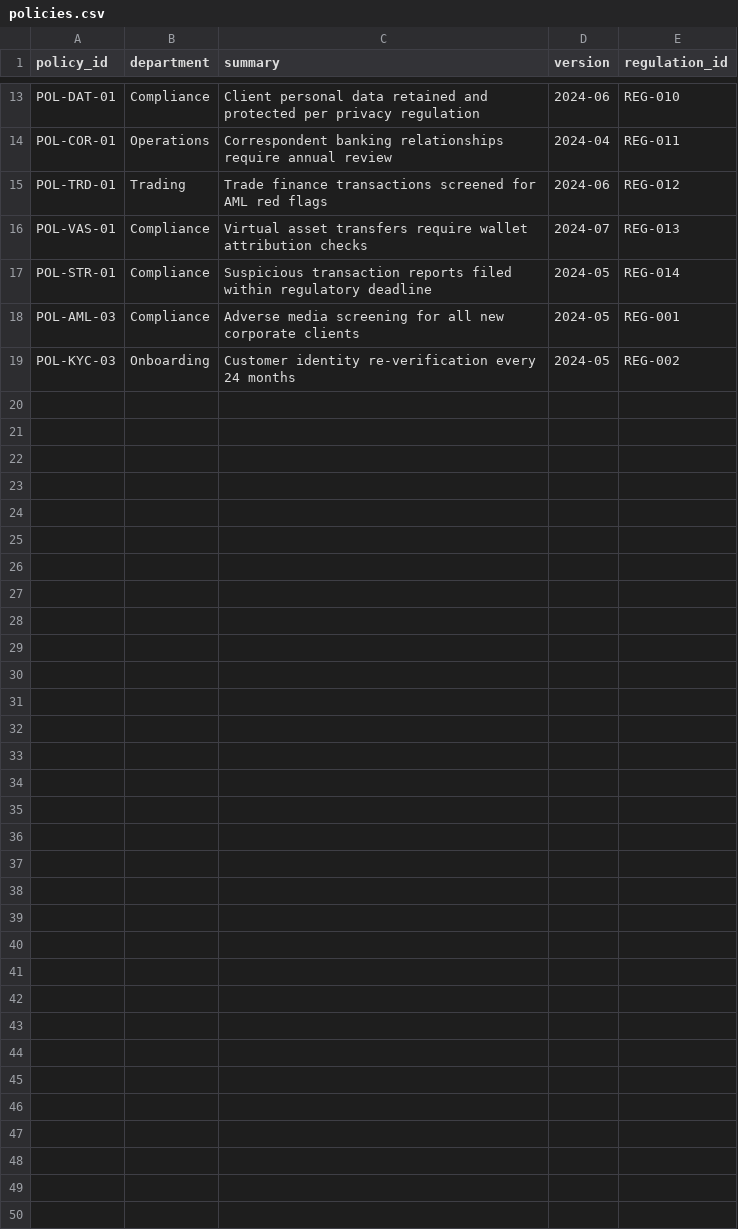
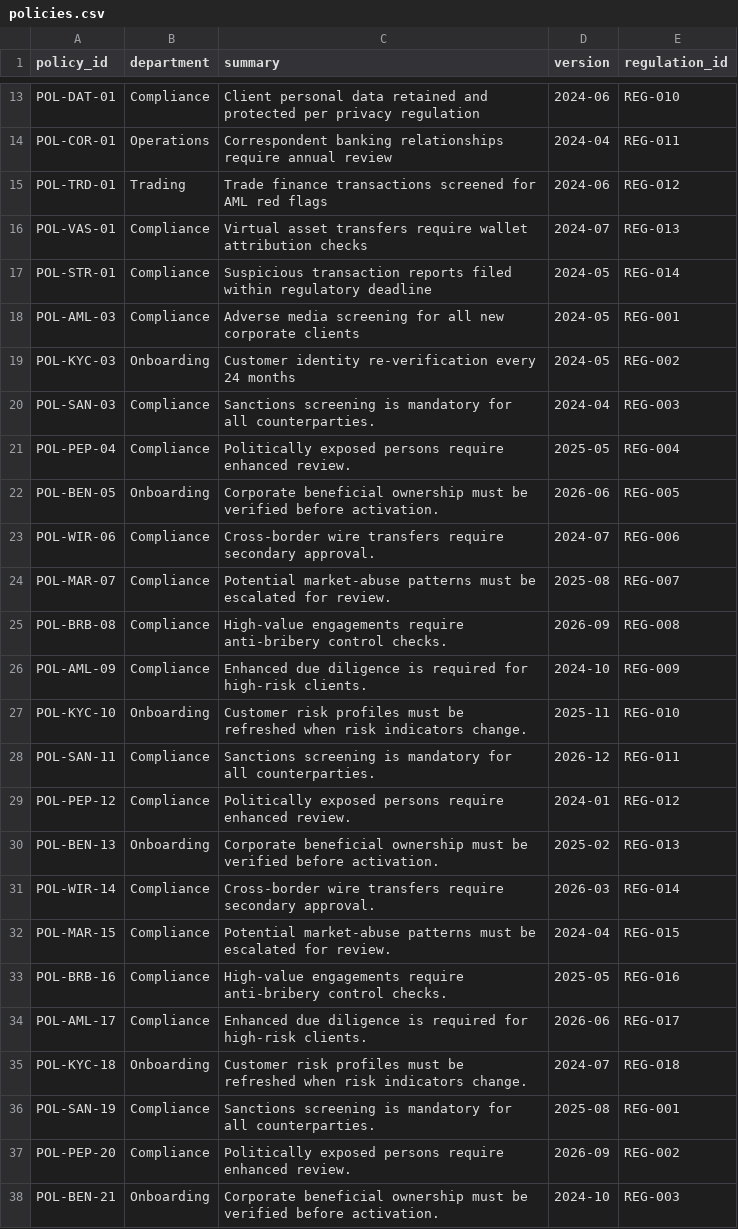
Before and after one commit to PATEL-AMEE/investment-banking-agentic, a CSV file: data/policies.csv, drawn as a sheet; only a part is shown, gaps mark what is left out; the diff covers the shown part only; the diff names each change by its address in the sheet, - before the commit and + after, or states it on an @@ line.

```diff
--- a/data/policies.csv
+++ b/data/policies.csv
+row 20: POL-SAN-03 | Compliance | Sanctions screening is mandatory for all counterparties. | 2024-04 | REG-003
+row 21: POL-PEP-04 | Compliance | Politically exposed persons require enhanced review. | 2025-05 | REG-004
+row 22: POL-BEN-05 | Onboarding | Corporate beneficial ownership must be verified before activation. | 2026-06 | REG-005
+row 23: POL-WIR-06 | Compliance | Cross-border wire transfers require secondary approval. | 2024-07 | REG-006
+row 24: POL-MAR-07 | Compliance | Potential market-abuse patterns must be escalated for review. | 2025-08 | REG-007
+row 25: POL-BRB-08 | Compliance | High-value engagements require anti-bribery control checks. | 2026-09 | REG-008
+row 26: POL-AML-09 | Compliance | Enhanced due diligence is required for high-risk clients. | 2024-10 | REG-009
+row 27: POL-KYC-10 | Onboarding | Customer risk profiles must be refreshed when risk indicators change. | 2025-11 | REG-010
+row 28: POL-SAN-11 | Compliance | Sanctions screening is mandatory for all counterparties. | 2026-12 | REG-011
+row 29: POL-PEP-12 | Compliance | Politically exposed persons require enhanced review. | 2024-01 | REG-012
+row 30: POL-BEN-13 | Onboarding | Corporate beneficial ownership must be verified before activation. | 2025-02 | REG-013
+row 31: POL-WIR-14 | Compliance | Cross-border wire transfers require secondary approval. | 2026-03 | REG-014
+row 32: POL-MAR-15 | Compliance | Potential market-abuse patterns must be escalated for review. | 2024-04 | REG-015
+row 33: POL-BRB-16 | Compliance | High-value engagements require anti-bribery control checks. | 2025-05 | REG-016
+row 34: POL-AML-17 | Compliance | Enhanced due diligence is required for high-risk clients. | 2026-06 | REG-017
+row 35: POL-KYC-18 | Onboarding | Customer risk profiles must be refreshed when risk indicators change. | 2024-07 | REG-018
+row 36: POL-SAN-19 | Compliance | Sanctions screening is mandatory for all counterparties. | 2025-08 | REG-001
+row 37: POL-PEP-20 | Compliance | Politically exposed persons require enhanced review. | 2026-09 | REG-002
+row 38: POL-BEN-21 | Onboarding | Corporate beneficial ownership must be verified before activation. | 2024-10 | REG-003
```
Also changed, not shown: 11 added rows elsewhere in this file, data/regulations.csv, 4 other files.
